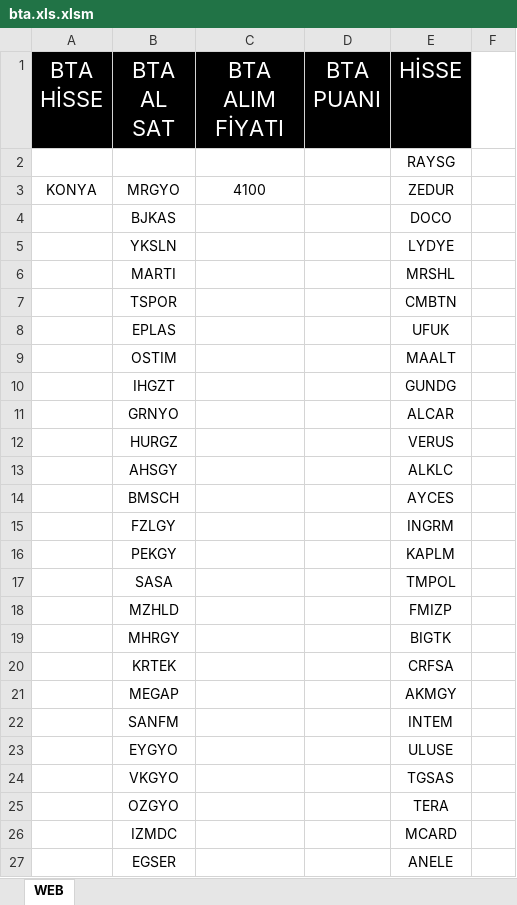
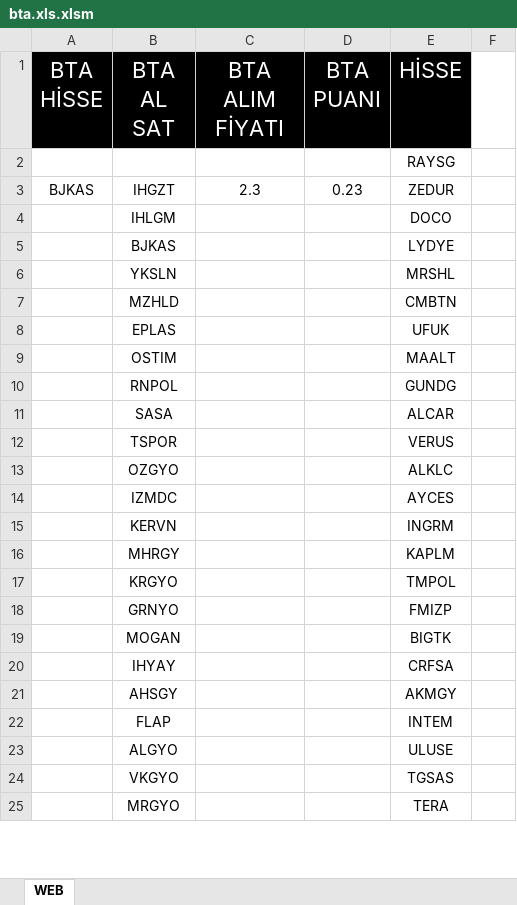
Before and after one commit to nurican26/sinyalsitesi, an Excel workbook: bta.xls.xlsm, sheet WEB, drawn as a sheet; only a part is shown; values as stored, in another font and other column widths than the file's, no borders; removed rows and columns are numbered as before the commit, all else as after; the diff covers the shown part only; the diff names each change by its address in the sheet, - before the commit and + after, or states it on an @@ line.

```diff
--- a/bta.xls.xlsm (sheet WEB)
+++ b/bta.xls.xlsm (sheet WEB)
-row 3: KONYA | MRGYO | 4100 |  | ZEDUR
+row 3: BJKAS | IHGZT | 2.3 | 0.23 | ZEDUR
+row 4:  | IHLGM |  |  | DOCO
-E5 (HİSSE): DOCO
+E5 (HİSSE): LYDYE
-E6 (HİSSE): LYDYE
+E6 (HİSSE): MRSHL
-row 6:  | MARTI |  |  | MRSHL
-B7 (BTA AL SAT): TSPOR
+B7 (BTA AL SAT): MZHLD
-B10 (BTA AL SAT): IHGZT
+B10 (BTA AL SAT): RNPOL
-row 11:  | GRNYO |  |  | ALCAR
-row 12:  | HURGZ |  |  | VERUS
-row 13:  | AHSGY |  |  | ALKLC
-row 14:  | BMSCH |  |  | AYCES
-row 15:  | FZLGY |  |  | INGRM
-row 16:  | PEKGY |  |  | KAPLM
-E11 (HİSSE): TMPOL
+E11 (HİSSE): ALCAR
-row 18:  | MZHLD |  |  | FMIZP
+row 12:  | TSPOR |  |  | VERUS
+row 13:  | OZGYO |  |  | ALKLC
+row 14:  | IZMDC |  |  | AYCES
+row 15:  | KERVN |  |  | INGRM
-E16 (HİSSE): BIGTK
+E16 (HİSSE): KAPLM
-row 20:  | KRTEK |  |  | CRFSA
+row 17:  | KRGYO |  |  | TMPOL
+row 18:  | GRNYO |  |  | FMIZP
+row 19:  | MOGAN |  |  | BIGTK
+row 20:  | IHYAY |  |  | CRFSA
-B21 (BTA AL SAT): MEGAP
+B21 (BTA AL SAT): AHSGY
-B22 (BTA AL SAT): SANFM
+B22 (BTA AL SAT): FLAP
-B23 (BTA AL SAT): EYGYO
+B23 (BTA AL SAT): ALGYO
-B25 (BTA AL SAT): OZGYO
+B25 (BTA AL SAT): MRGYO
-row 26:  | IZMDC |  |  | MCARD
-row 27:  | EGSER |  |  | ANELE
```
Also changed, not shown: other rows of this sheet, formulas that keep their value.
